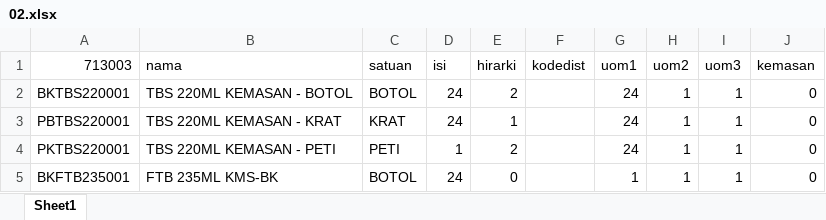
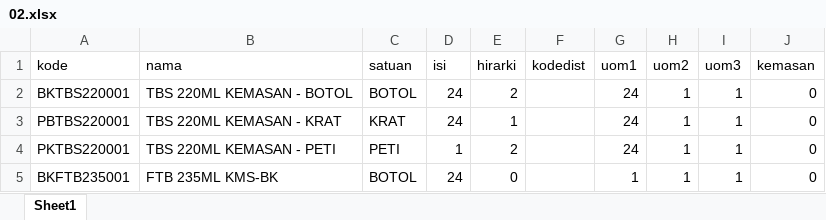
Before and after one commit to ryohakashi/so1sky2mot, an Excel workbook: template/02.xlsx, sheet Sheet1, drawn as a sheet; only a part is shown; values as stored, in another font and other column widths than the file's, no borders; charts and pictures not drawn; the diff names each change by its address in the sheet, - before the commit and + after, or states it on an @@ line.

Commit message:
done

```diff
--- a/template/02.xlsx (sheet Sheet1)
+++ b/template/02.xlsx (sheet Sheet1)
-A1: 713003
+A1: kode
```
